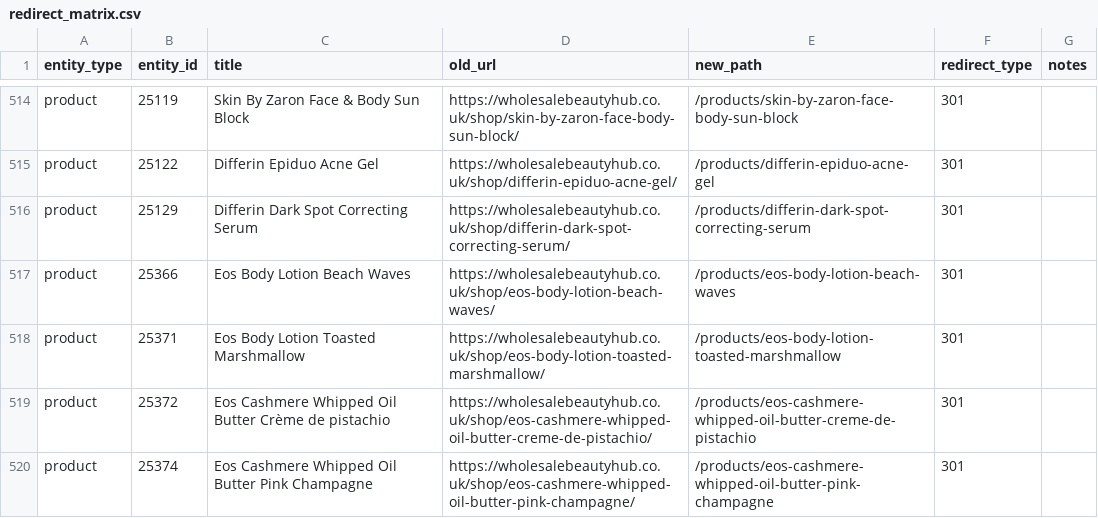
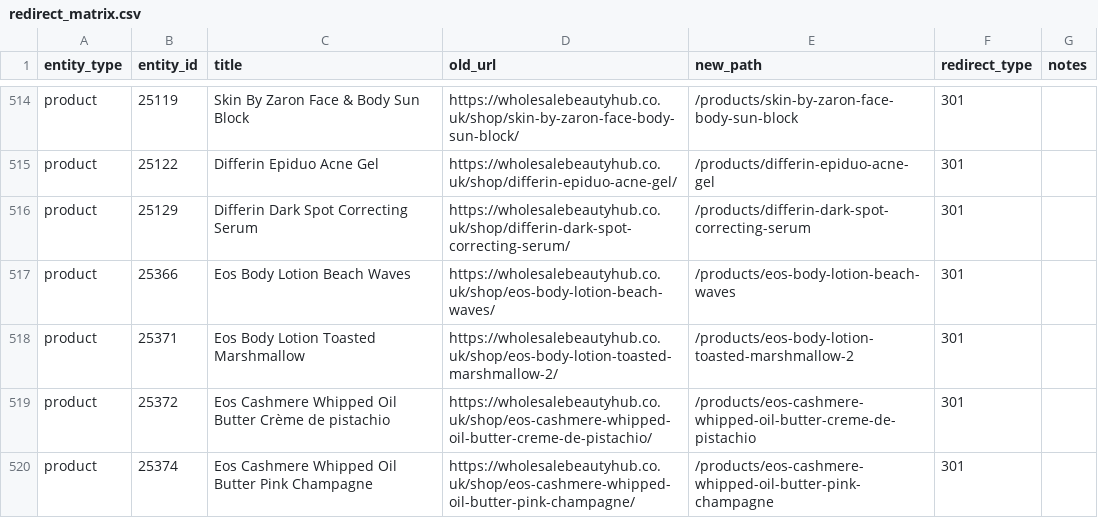
Before and after one commit to olaniyimuiz-create/wholesalebeautyhub.co.uk, a CSV file: reports/redirect_matrix.csv, drawn as a sheet; only a part is shown, gaps mark what is left out.

```diff
--- a/reports/redirect_matrix.csv
+++ b/reports/redirect_matrix.csv
@@ -517,3 +517,3 @@ product,25129,Differin Dark Spot Correcting Serum,https://wholesalebeautyhub.co.
 product,25366,Eos Body Lotion Beach Waves,https://wholesalebeautyhub.co.uk/shop/eos-body-lotion-beach-waves/,/products/eos-body-lotion-beach-waves,301,
-product,25371,Eos Body Lotion Toasted Marshmallow,https://wholesalebeautyhub.co.uk/shop/eos-body-lotion-toasted-marshmallow/,/products/eos-body-lotion-toasted-marshmallow,301,
+product,25371,Eos Body Lotion Toasted Marshmallow,https://wholesalebeautyhub.co.uk/shop/eos-body-lotion-toasted-marshmallow-2/,/products/eos-body-lotion-toasted-marshmallow-2,301,
 product,25372,Eos Cashmere Whipped Oil Butter Crème de pistachio,https://wholesalebeautyhub.co.uk/shop/eos-cashmere-whipped-oil-butter-creme-de-pistachio/,/products/eos-cashmere-whipped-oil-butter-creme-de-pistachio,301,
```
Also changed, not shown: reports/orphan_urls.csv, 3 other files.
